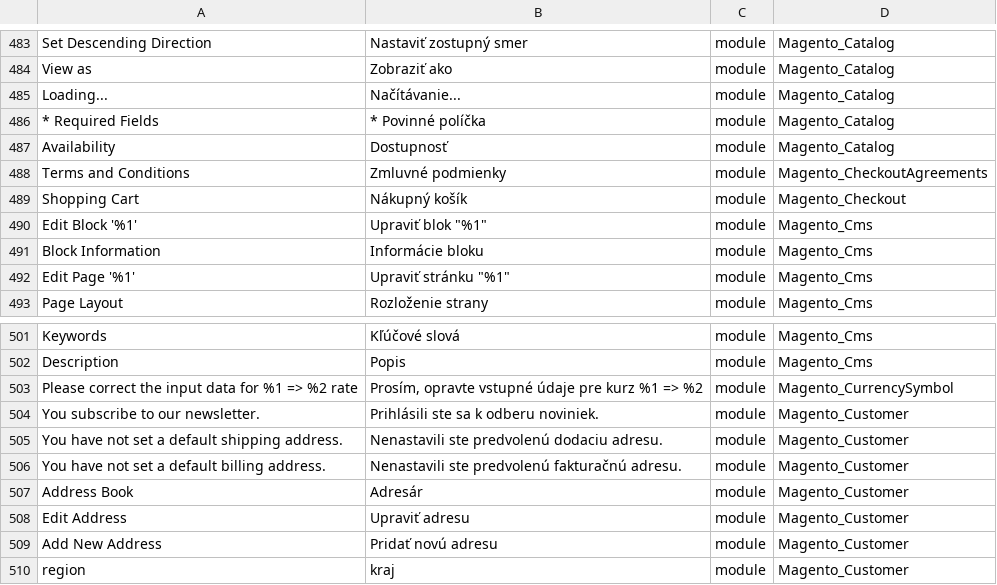
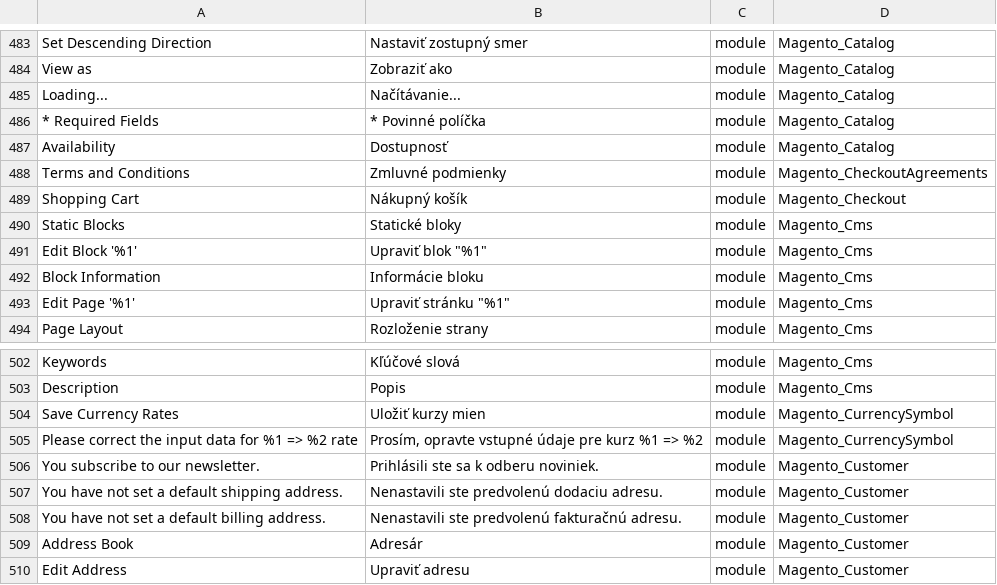
Before and after one commit to Magento2Translations/language_sk_sk, a CSV file: sk_SK.csv, drawn as a sheet; only a part is shown, gaps mark what is left out; the shorter side is filled out with more unchanged rows; the diff names each change by its address in the sheet, - before the commit and + after, or states it on an @@ line.

```diff
--- a/sk_SK.csv
+++ b/sk_SK.csv
+row 490: Static Blocks | Statické bloky | module | Magento_Cms
+row 504: Save Currency Rates | Uložiť kurzy mien | module | Magento_CurrencySymbol
```
Also changed, not shown: 1 other file.
